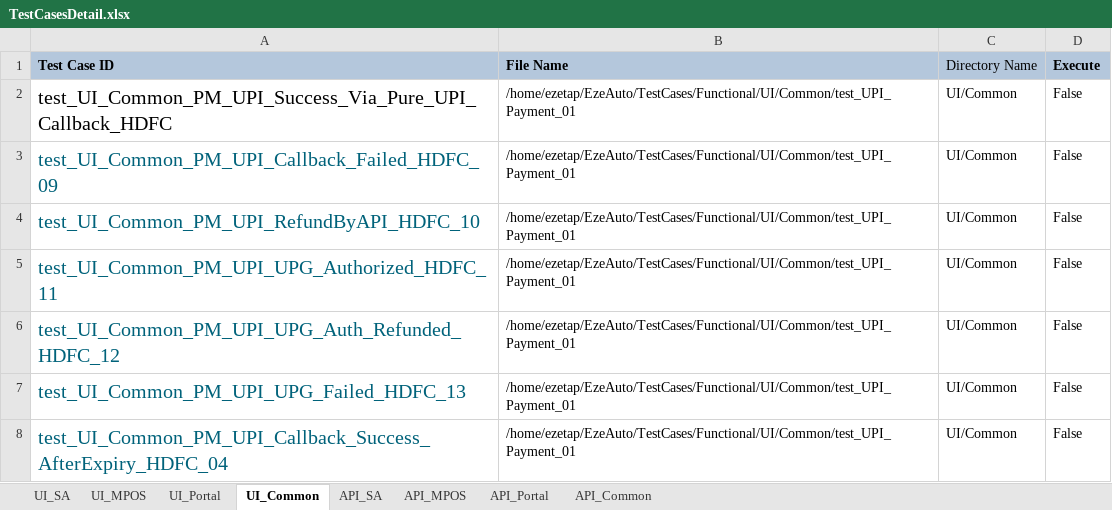
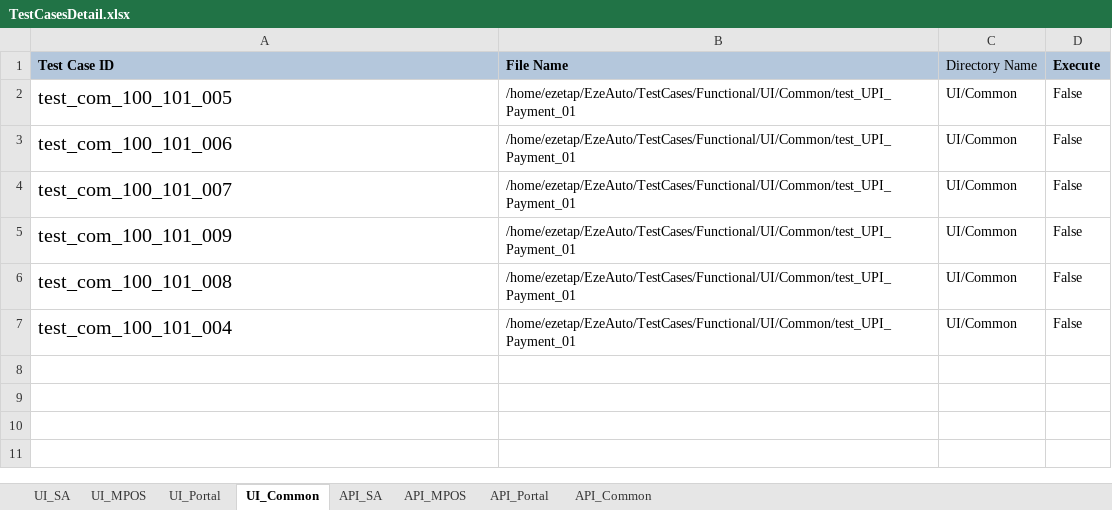
Before and after one commit to tularamsa1/ezeauto-rearch-automation-claude, an Excel workbook: DataProvider/TestCasesDetail.xlsx, sheet UI_Common, drawn as a sheet; values as stored, in another font and other column widths than the file's, no borders; removed rows and columns are numbered as before the commit, all else as after; the diff names each change by its address in the sheet, - before the commit and + after, or states it on an @@ line.

```diff
--- a/DataProvider/TestCasesDetail.xlsx (sheet UI_Common)
+++ b/DataProvider/TestCasesDetail.xlsx (sheet UI_Common)
-row 2: test_UI_Common_PM_UPI_Success_Via_Pure_UPI_Callback_HDFC | /home/ezetap/EzeAuto/TestCases/Functional/UI/Common/test_UPI_Payment_01 | UI/Common | False
-A2 (Test Case ID): test_UI_Common_PM_UPI_Callback_Failed_HDFC_09
+A2 (Test Case ID): test_com_100_101_005
-A2:A7 text colour: #00627A
+A2:A7 text colour: black
-A3 (Test Case ID): test_UI_Common_PM_UPI_RefundByAPI_HDFC_10
+A3 (Test Case ID): test_com_100_101_006
-A4 (Test Case ID): test_UI_Common_PM_UPI_UPG_Authorized_HDFC_11
+A4 (Test Case ID): test_com_100_101_007
-A5 (Test Case ID): test_UI_Common_PM_UPI_UPG_Auth_Refunded_HDFC_12
+A5 (Test Case ID): test_com_100_101_009
-A6 (Test Case ID): test_UI_Common_PM_UPI_UPG_Failed_HDFC_13
+A6 (Test Case ID): test_com_100_101_008
-A7 (Test Case ID): test_UI_Common_PM_UPI_Callback_Success_AfterExpiry_HDFC_04
+A7 (Test Case ID): test_com_100_101_004
```
Also changed, not shown: sheet UI_MPOS, TestCases/RerunCount.xlsx, TestCases/curl_data.xlsx, 11 other files.
